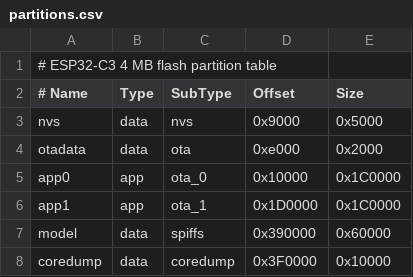
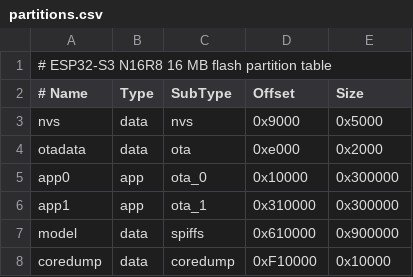
Before and after one commit to Notflyabird/esp32--c3, a CSV file: partitions.csv, drawn as a sheet.

```diff
--- a/partitions.csv
+++ b/partitions.csv
@@ -1,2 +1,2 @@
-# ESP32-C3 4 MB flash partition table
+# ESP32-S3 N16R8 16 MB flash partition table
 # Name,   Type, SubType, Offset,   Size
@@ -4,5 +4,5 @@ nvs,      data, nvs,     0x9000,   0x5000
 otadata,  data, ota,     0xe000,   0x2000
-app0,     app,  ota_0,   0x10000,  0x1C0000
-app1,     app,  ota_1,   0x1D0000, 0x1C0000
-model,    data, spiffs,  0x390000, 0x60000
-coredump, data, coredump,0x3F0000, 0x10000
+app0,     app,  ota_0,   0x10000,  0x300000
+app1,     app,  ota_1,   0x310000, 0x300000
+model,    data, spiffs,  0x610000, 0x900000
+coredump, data, coredump,0xF10000, 0x10000
```
Also changed, not shown: 6 other files.
